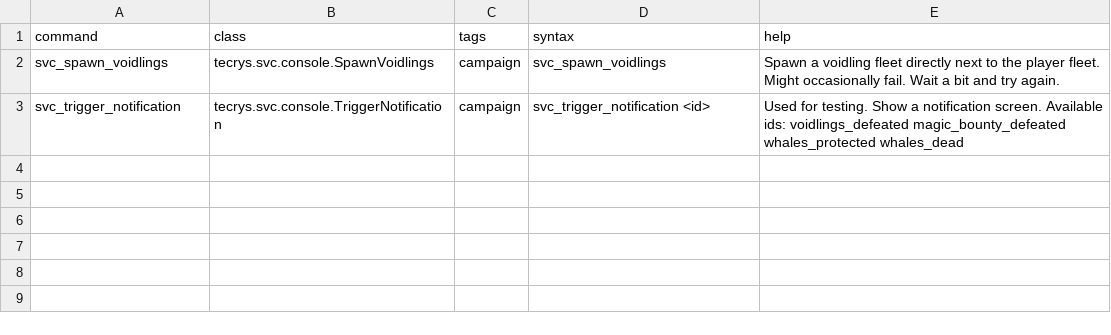
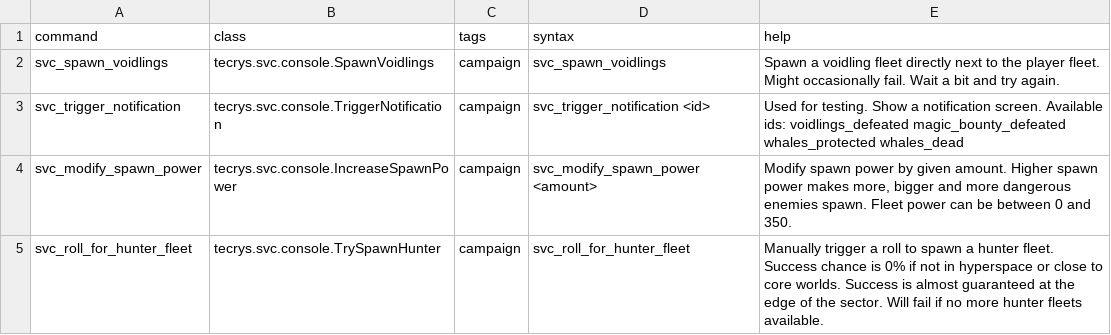
Before and after one commit to DesperatePeter/starsector-symbiotic-void-creatures, a CSV file: data/console/commands.csv, drawn as a sheet.

Commit message:
feat: add hunter fleet framework

```diff
--- a/data/console/commands.csv
+++ b/data/console/commands.csv
@@ -3 +3,3 @@ svc_spawn_voidlings,tecrys.svc.console.SpawnVoidlings,"campaign",svc_spawn_voidl
 svc_trigger_notification,tecrys.svc.console.TriggerNotification,"campaign",svc_trigger_notification <id>,"Used for testing. Show a notification screen. Available ids: voidlings_defeated magic_bounty_defeated whales_protected whales_dead"
+svc_modify_spawn_power,tecrys.svc.console.IncreaseSpawnPower,"campaign",svc_modify_spawn_power <amount>,"Modify spawn power by given amount. Higher spawn power makes more, bigger and more dangerous enemies spawn. Fleet power can be between 0 and 350."
+svc_roll_for_hunter_fleet,tecrys.svc.console.TrySpawnHunter,"campaign",svc_roll_for_hunter_fleet,"Manually trigger a roll to spawn a hunter fleet. Success chance is 0% if not in hyperspace or close to core worlds. Success is almost guaranteed at the edge of the sector. Will fail if no more hunter fleets available."
```
Also changed, not shown: 10 other files.
